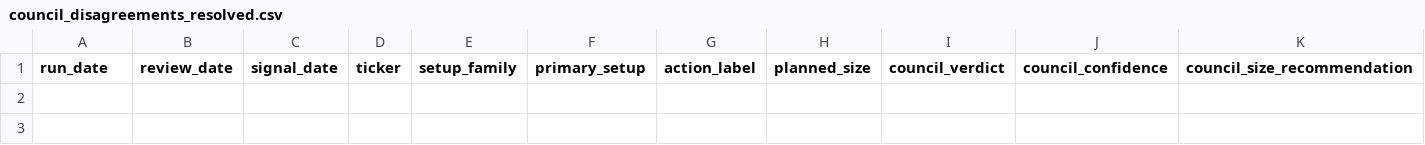
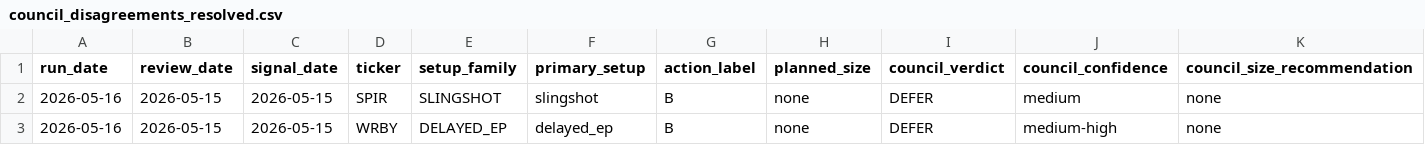
Before and after one commit to nellyagain/bonde, a CSV file: .claude/skills/llm-council/bonde_files 3/learning/council_disagreements_resolved.csv, drawn as a sheet; only a part is shown; rows hold the shown columns only; the diff names each change by its address in the sheet, - before the commit and + after, or states it on an @@ line.

```diff
--- a/.claude/skills/llm-council/bonde_files 3/learning/council_disagreements_resolved.csv
+++ b/.claude/skills/llm-council/bonde_files 3/learning/council_disagreements_resolved.csv
+row 2: 2026-05-16 | 2026-05-15 | 2026-05-15 | SPIR | SLINGSHOT | slingshot | B | none | DEFER | medium | none
+row 3: 2026-05-16 | 2026-05-15 | 2026-05-15 | WRBY | DELAYED_EP | delayed_ep | B | none | DEFER | medium-high | none
```
